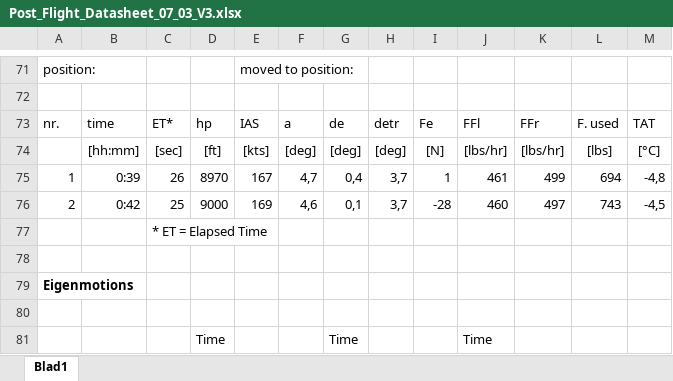
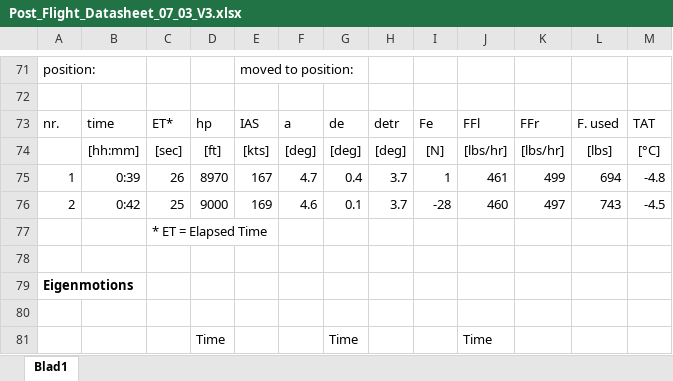
Before and after one commit to Reinier044/SVV-Flight-Dynamics, an Excel workbook: Post_Flight_Datasheet_07_03_V3.xlsx, sheet Blad1, drawn as a sheet; only a part is shown, gaps mark what is left out; values as stored, in another font and other column widths than the file's, no borders; the diff covers the shown part only; the diff names each change by its address in the sheet, - before the commit and + after, or states it on an @@ line.

```diff
--- a/Post_Flight_Datasheet_07_03_V3.xlsx (sheet Blad1)
+++ b/Post_Flight_Datasheet_07_03_V3.xlsx (sheet Blad1)
-F75: 4,7
+F75: 4.7
-G75: 0,4
+G75: 0.4
-H75:H76: 3,7
+H75:H76: 3.7
-M75: -4,8
+M75: -4.8
-F76: 4,6
+F76: 4.6
-G76: 0,1
+G76: 0.1
-M76: -4,5
+M76: -4.5
```
Also changed, not shown: 33 edited cells elsewhere in this sheet, 1 other file.
